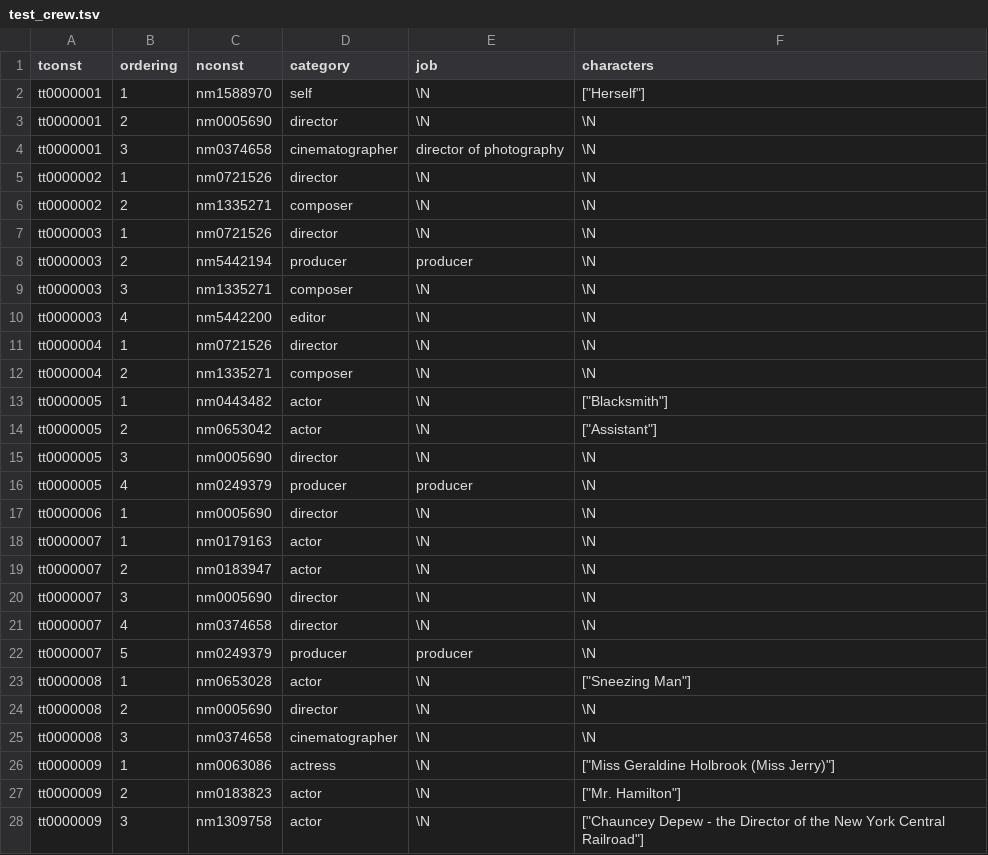
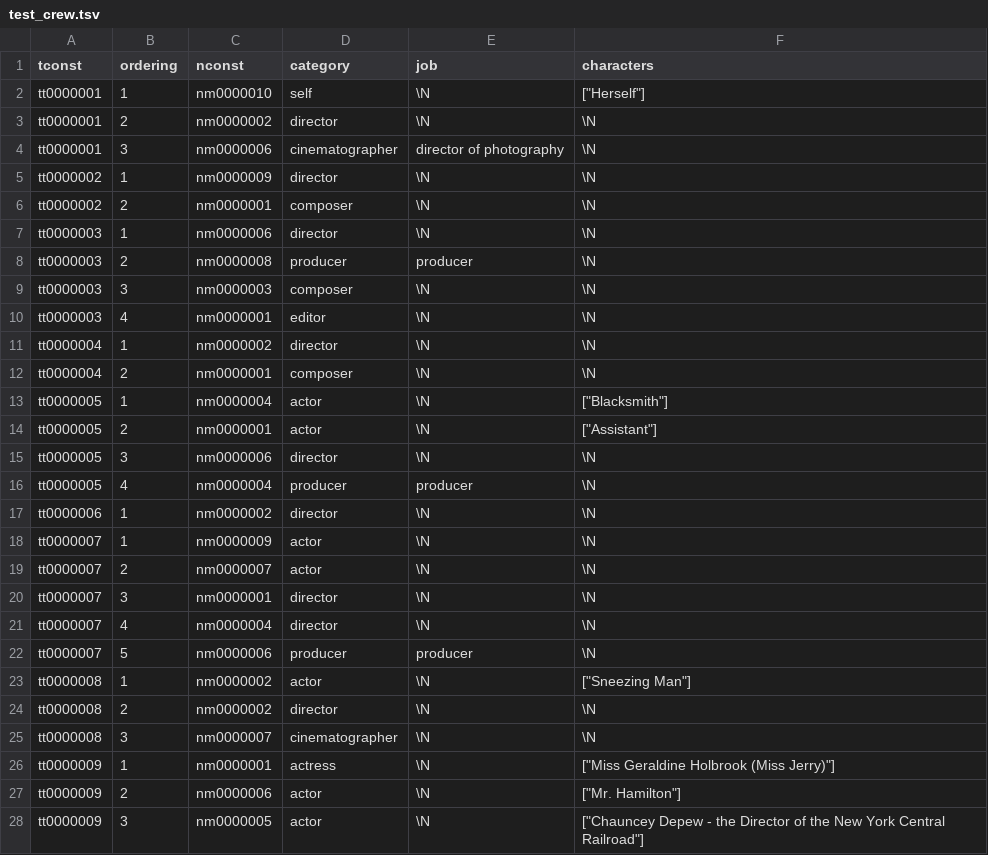
Before and after one commit to DariaPindus/ImdbHelper, a TSV file: src/main/resources/datasource/test_crew.tsv, drawn as a sheet; only a part is shown; the diff covers the shown part only.

```diff
--- a/src/main/resources/datasource/test_crew.tsv
+++ b/src/main/resources/datasource/test_crew.tsv
@@ -1,28 +1,28 @@
 tconst	ordering	nconst	category	job	characters
-tt0000001	1	nm1588970	self	\N	"[""Herself""]"
-tt0000001	2	nm0005690	director	\N	\N
-tt0000001	3	nm0374658	cinematographer	director of photography	\N
-tt0000002	1	nm0721526	director	\N	\N
-tt0000002	2	nm1335271	composer	\N	\N
-tt0000003	1	nm0721526	director	\N	\N
-tt0000003	2	nm5442194	producer	producer	\N
-tt0000003	3	nm1335271	composer	\N	\N
-tt0000003	4	nm5442200	editor	\N	\N
-tt0000004	1	nm0721526	director	\N	\N
-tt0000004	2	nm1335271	composer	\N	\N
-tt0000005	1	nm0443482	actor	\N	"[""Blacksmith""]"
-tt0000005	2	nm0653042	actor	\N	"[""Assistant""]"
-tt0000005	3	nm0005690	director	\N	\N
-tt0000005	4	nm0249379	producer	producer	\N
-tt0000006	1	nm0005690	director	\N	\N
-tt0000007	1	nm0179163	actor	\N	\N
-tt0000007	2	nm0183947	actor	\N	\N
-tt0000007	3	nm0005690	director	\N	\N
-tt0000007	4	nm0374658	director	\N	\N
-tt0000007	5	nm0249379	producer	producer	\N
-tt0000008	1	nm0653028	actor	\N	"[""Sneezing Man""]"
-tt0000008	2	nm0005690	director	\N	\N
-tt0000008	3	nm0374658	cinematographer	\N	\N
-tt0000009	1	nm0063086	actress	\N	"[""Miss Geraldine Holbrook (Miss Jerry)""]"
-tt0000009	2	nm0183823	actor	\N	"[""Mr. Hamilton""]"
-tt0000009	3	nm1309758	actor	\N	"[""Chauncey Depew - the Director of the New York Central Railroad""]"
+tt0000001	1	nm0000010	self	\N	"[""Herself""]"
+tt0000001	2	nm0000002	director	\N	\N
+tt0000001	3	nm0000006	cinematographer	director of photography	\N
+tt0000002	1	nm0000009	director	\N	\N
+tt0000002	2	nm0000001	composer	\N	\N
+tt0000003	1	nm0000006	director	\N	\N
+tt0000003	2	nm0000008	producer	producer	\N
+tt0000003	3	nm0000003	composer	\N	\N
+tt0000003	4	nm0000001	editor	\N	\N
+tt0000004	1	nm0000002	director	\N	\N
+tt0000004	2	nm0000001	composer	\N	\N
+tt0000005	1	nm0000004	actor	\N	"[""Blacksmith""]"
+tt0000005	2	nm0000001	actor	\N	"[""Assistant""]"
+tt0000005	3	nm0000006	director	\N	\N
+tt0000005	4	nm0000004	producer	producer	\N
+tt0000006	1	nm0000002	director	\N	\N
+tt0000007	1	nm0000009	actor	\N	\N
+tt0000007	2	nm0000007	actor	\N	\N
+tt0000007	3	nm0000001	director	\N	\N
+tt0000007	4	nm0000004	director	\N	\N
+tt0000007	5	nm0000006	producer	producer	\N
+tt0000008	1	nm0000002	actor	\N	"[""Sneezing Man""]"
+tt0000008	2	nm0000002	director	\N	\N
+tt0000008	3	nm0000007	cinematographer	\N	\N
+tt0000009	1	nm0000001	actress	\N	"[""Miss Geraldine Holbrook (Miss Jerry)""]"
+tt0000009	2	nm0000006	actor	\N	"[""Mr. Hamilton""]"
+tt0000009	3	nm0000005	actor	\N	"[""Chauncey Depew - the Director of the New York Central Railroad""]"
```
Also changed, not shown: 23 edited cells elsewhere in this file, 11 other files.
